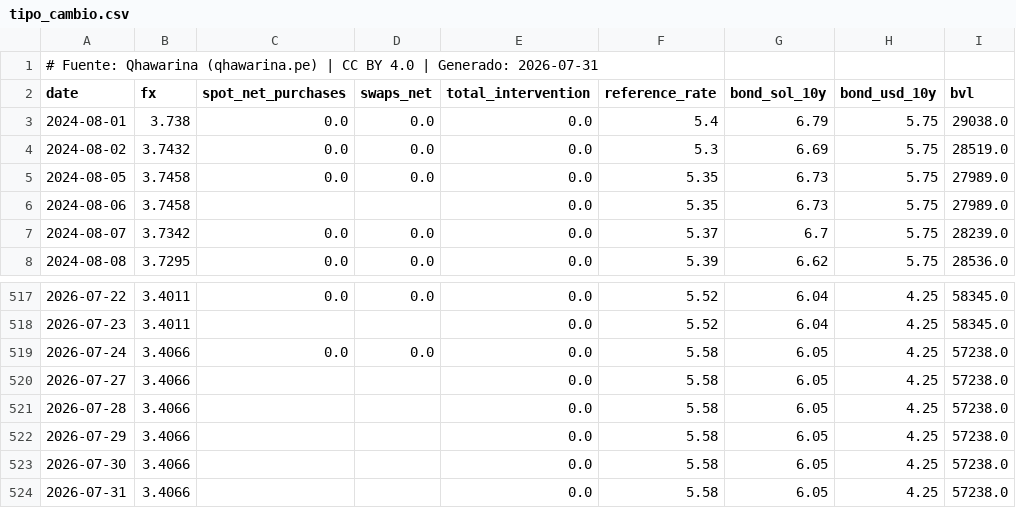
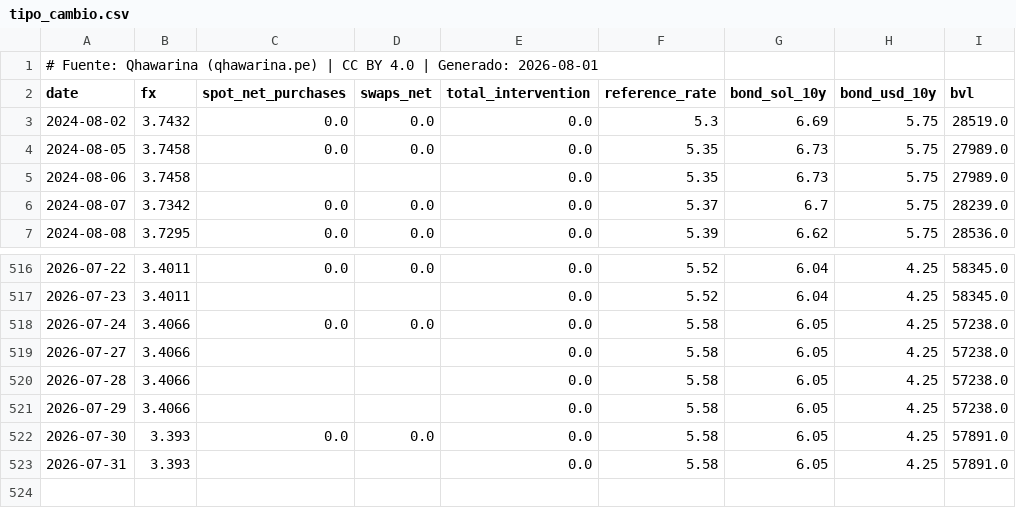
Before and after one commit to cesarchavezp29/qhawarina, a CSV file: exports/data/csv/tipo_cambio.csv, drawn as a sheet; only a part is shown, gaps mark what is left out.

```diff
--- a/exports/data/csv/tipo_cambio.csv
+++ b/exports/data/csv/tipo_cambio.csv
@@ -1,4 +1,3 @@
-# Fuente: Qhawarina (qhawarina.pe) | CC BY 4.0 | Generado: 2026-07-31
+# Fuente: Qhawarina (qhawarina.pe) | CC BY 4.0 | Generado: 2026-08-01
 date,fx,spot_net_purchases,swaps_net,total_intervention,reference_rate,bond_sol_10y,bond_usd_10y,bvl
-2024-08-01,3.738,0.0,0.0,0.0,5.4,6.79,5.75,29038.0
 2024-08-02,3.7432,0.0,0.0,0.0,5.3,6.69,5.75,28519.0
@@ -522,3 +521,3 @@ date,fx,spot_net_purchases,swaps_net,total_intervention,reference_rate,bond_sol_
 2026-07-29,3.4066,,,0.0,5.58,6.05,4.25,57238.0
-2026-07-30,3.4066,,,0.0,5.58,6.05,4.25,57238.0
-2026-07-31,3.4066,,,0.0,5.58,6.05,4.25,57238.0
+2026-07-30,3.393,0.0,0.0,0.0,5.58,6.05,4.25,57891.0
+2026-07-31,3.393,,,0.0,5.58,6.05,4.25,57891.0
```
Also changed, not shown: exports/data/csv/indices_riesgo_mensual.csv, exports/data/csv/pbi_nowcast.csv, 10 other files.
